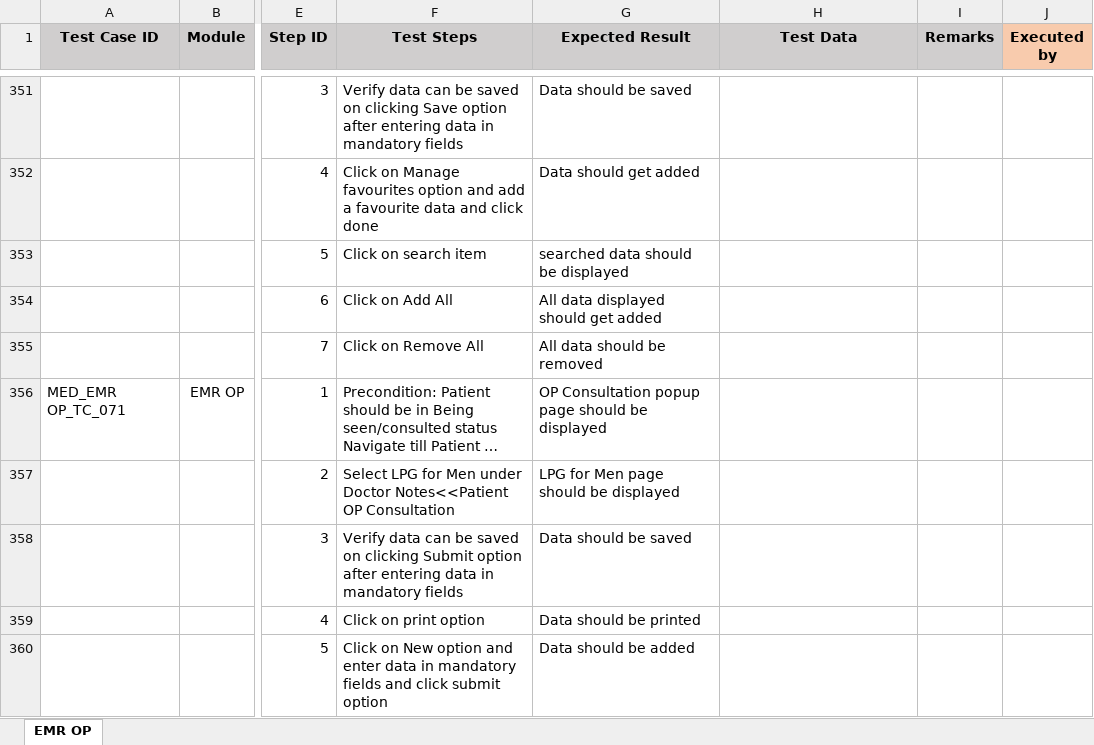
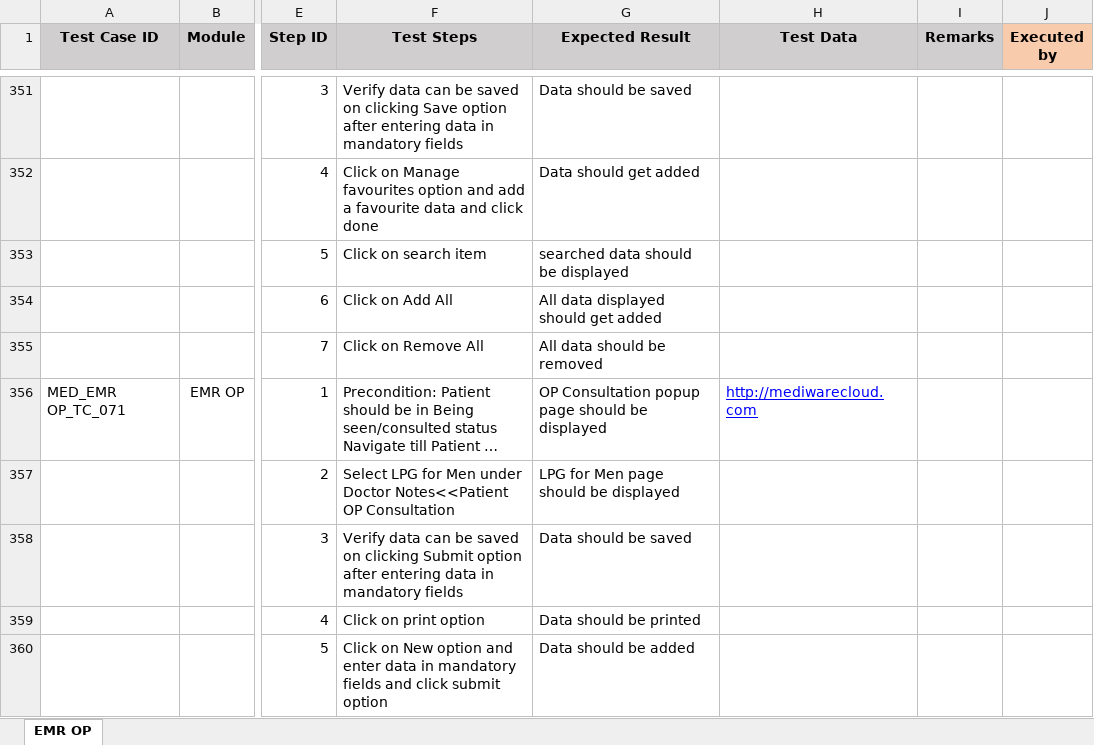
Before and after one commit to RijoJohnPatric/CentralRepository-Mediware, an Excel workbook: Test Case/Prapancha/Test Case- EMR OP.xlsx, sheet EMR OP, drawn as a sheet; only a part is shown, gaps mark what is left out; long unchanged cells end in …; values as stored, in another font and other column widths than the file's, no borders; the diff covers the shown part only; the diff names each change by its address in the sheet, - before the commit and + after, or states it on an @@ line.

```diff
--- a/Test Case/Prapancha/Test Case- EMR OP.xlsx (sheet EMR OP)
+++ b/Test Case/Prapancha/Test Case- EMR OP.xlsx (sheet EMR OP)
-H356 (Test Data): (empty)
+H356 (Test Data): http://mediwarecloud.com
```
Also changed, not shown: 77 added rows and 14 edited cells elsewhere in this sheet.
